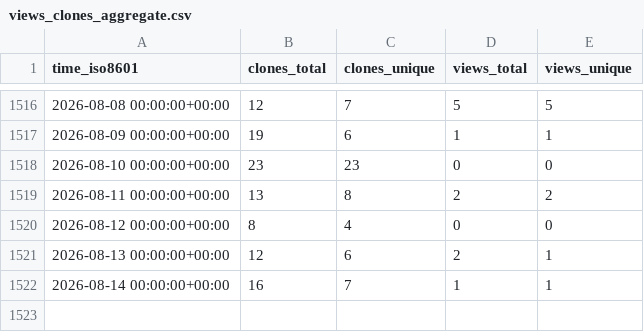
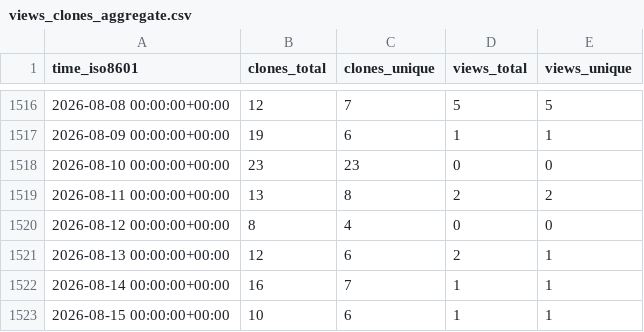
Before and after one commit to jgehrcke/gipc, a CSV file: jgehrcke/gipc/ghrs-data/views_clones_aggregate.csv, drawn as a sheet; only a part is shown, gaps mark what is left out; the diff names each change by its address in the sheet, - before the commit and + after, or states it on an @@ line.

```diff
--- a/jgehrcke/gipc/ghrs-data/views_clones_aggregate.csv
+++ b/jgehrcke/gipc/ghrs-data/views_clones_aggregate.csv
+row 1523: 2026-08-15 00:00:00+00:00 | 10 | 6 | 1 | 1
```
Also changed, not shown: 1 other file.
